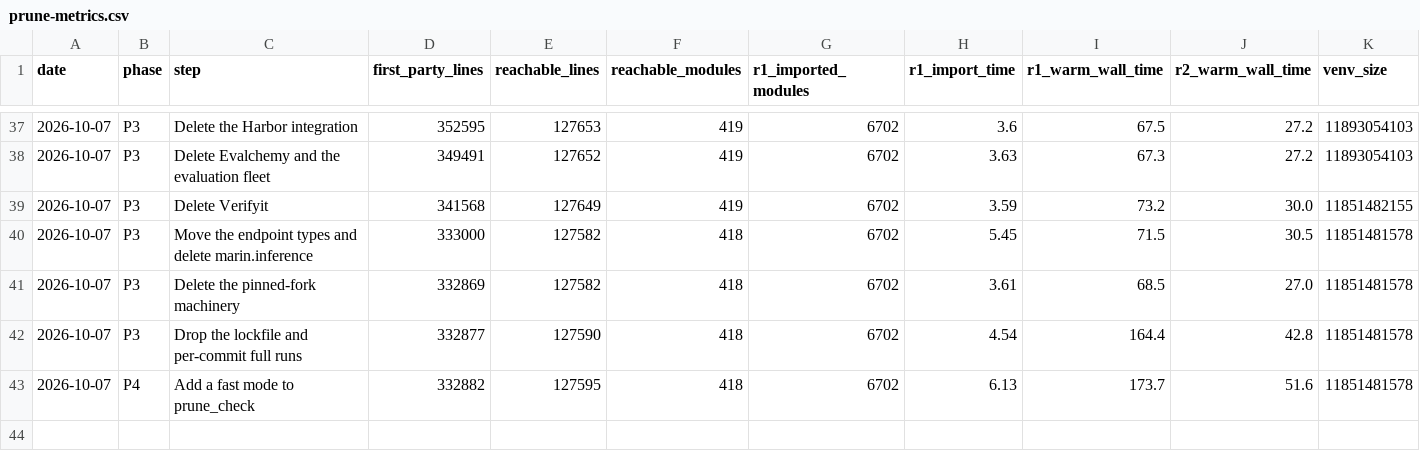
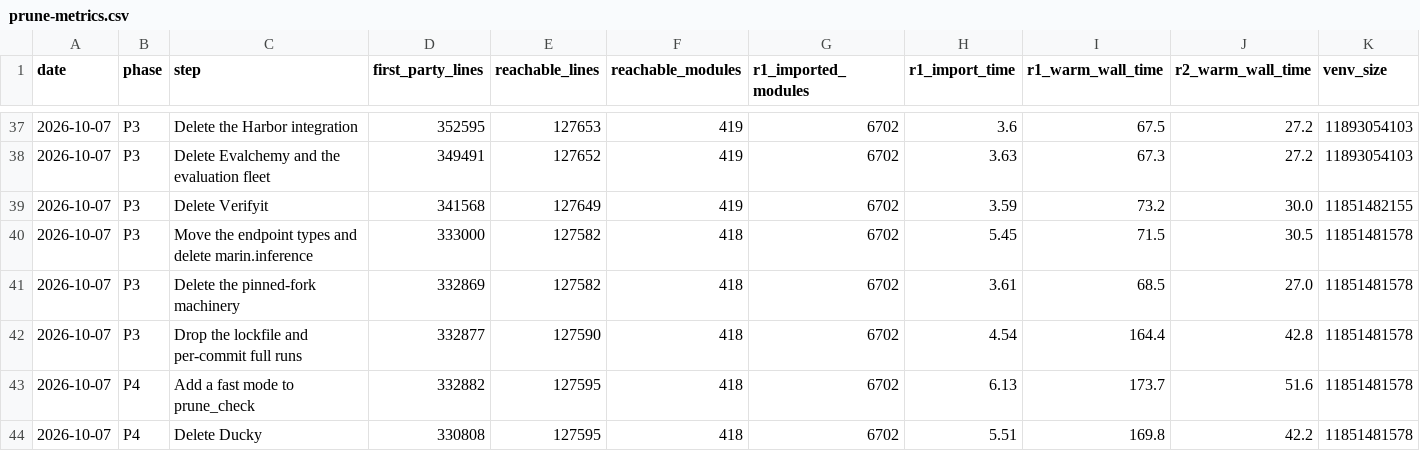
Before and after one commit to jasgcode/Poorin, a CSV file: docs/poorin/prune-metrics.csv, drawn as a sheet; only a part is shown, gaps mark what is left out.

Commit message:
[poorin] Delete Ducky
Ducky was Marin's ad-hoc DuckDB SQL service, with a dashboard, a query
runner, and a Kubernetes deployment, for querying the fleet's logs and
metrics. Poorin has no fleet to query, nothing imports it, and it was
one of Iris's dependents. Dupekit, the other P4 library, stays: the
data tools need it.

```diff
--- a/docs/poorin/prune-metrics.csv
+++ b/docs/poorin/prune-metrics.csv
@@ -43 +43,2 @@ date,phase,step,first_party_lines,reachable_lines,reachable_modules,r1_imported_
 2026-10-07,P4,Add a fast mode to prune_check,332882,127595,418,6702,6.13,173.7,51.6,11851481578
+2026-10-07,P4,Delete Ducky,330808,127595,418,6702,5.51,169.8,42.2,11851481578
```
Also changed, not shown: 37 other files.
